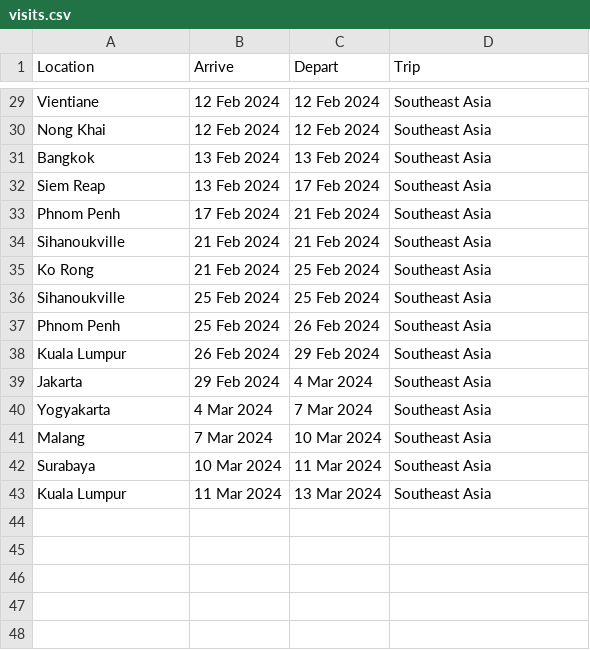
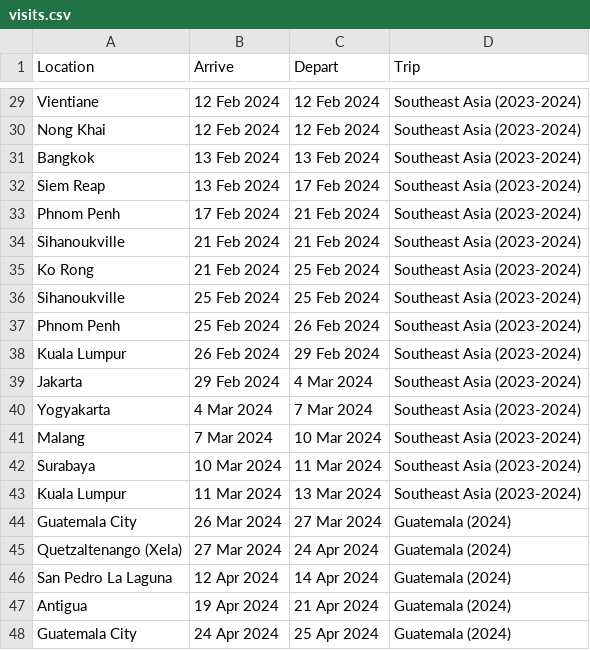
Before and after one commit to pbrotman/travel-viz, a CSV file: data/visits.csv, drawn as a sheet; only a part is shown, gaps mark what is left out; the diff covers the shown part only; the diff names each change by its address in the sheet, - before the commit and + after, or states it on an @@ line.

Commit message:
Add Guatemala data to project.

```diff
--- a/data/visits.csv
+++ b/data/visits.csv
-D29:D43 (Trip): Southeast Asia
+D29:D43 (Trip): Southeast Asia (2023-2024)
+row 44: Guatemala City | 26 Mar 2024 | 27 Mar 2024 | Guatemala (2024)
+row 45: Quetzaltenango (Xela) | 27 Mar 2024 | 24 Apr 2024 | Guatemala (2024)
+row 46: San Pedro La Laguna | 12 Apr 2024 | 14 Apr 2024 | Guatemala (2024)
+row 47: Antigua | 19 Apr 2024 | 21 Apr 2024 | Guatemala (2024)
+row 48: Guatemala City | 24 Apr 2024 | 25 Apr 2024 | Guatemala (2024)
```
Also changed, not shown: 27 edited cells elsewhere in this file, data/locations.csv, data/transits.csv, 2 other files.
